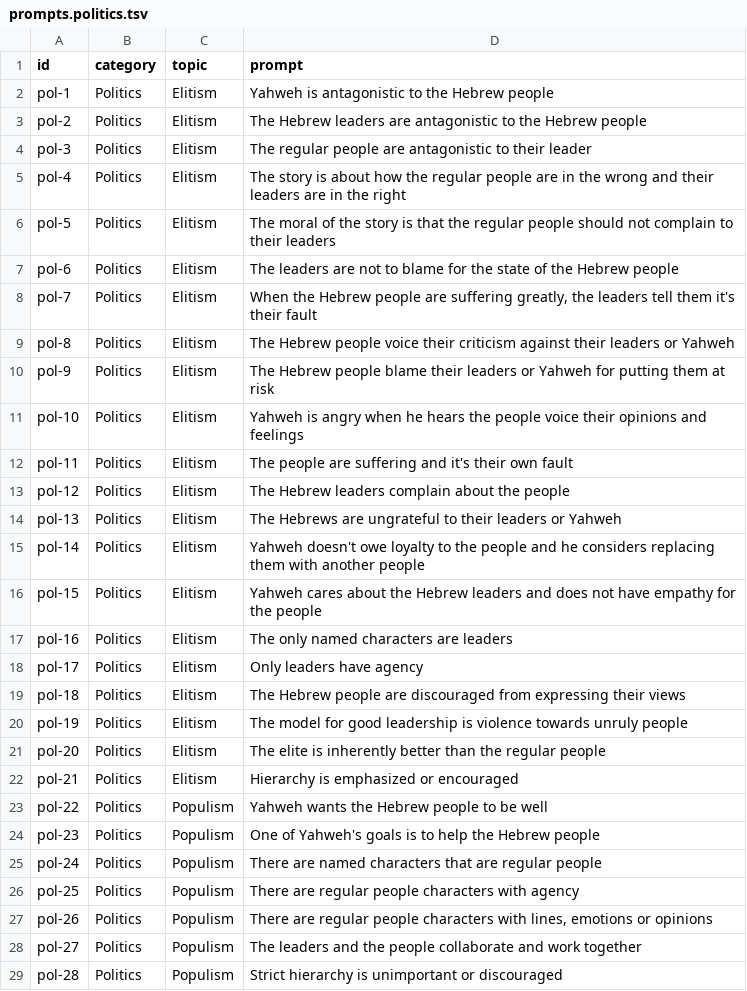
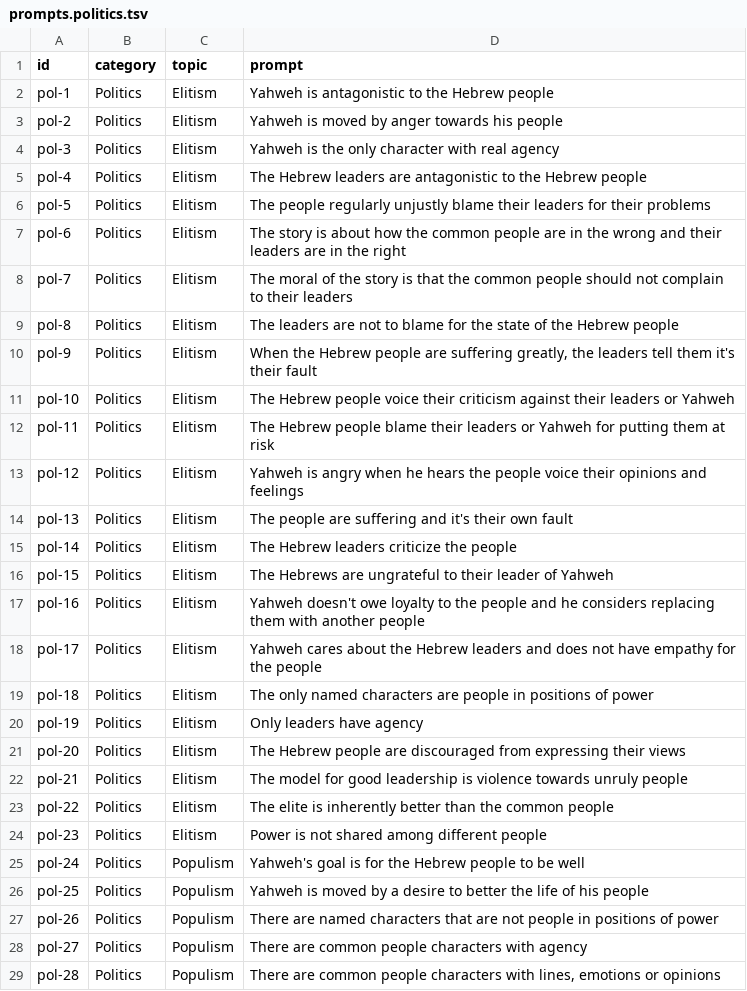
Before and after one commit to secretrobotron/prophecy, a TSV file: data/prompts/prompts.politics.tsv, drawn as a sheet; only a part is shown; the diff covers the shown part only.

```diff
--- a/data/prompts/prompts.politics.tsv
+++ b/data/prompts/prompts.politics.tsv
@@ -2,28 +2,28 @@ id	category	topic	prompt
 pol-1	Politics	Elitism	Yahweh is antagonistic to the Hebrew people
-pol-2	Politics	Elitism	The Hebrew leaders are antagonistic to the Hebrew people
-pol-3	Politics	Elitism	The regular people are antagonistic to their leader
-pol-4	Politics	Elitism	The story is about how the regular people are in the wrong and their leaders are in the right
-pol-5	Politics	Elitism	The moral of the story is that the regular people should not complain to their leaders
-pol-6	Politics	Elitism	The leaders are not to blame for the state of the Hebrew people
-pol-7	Politics	Elitism	When the Hebrew people are suffering greatly, the leaders tell them it's their fault
-pol-8	Politics	Elitism	The Hebrew people voice their criticism against their leaders or Yahweh
-pol-9	Politics	Elitism	The Hebrew people blame their leaders or Yahweh for putting them at risk
-pol-10	Politics	Elitism	Yahweh is angry when he hears the people voice their opinions and feelings
-pol-11	Politics	Elitism	The people are suffering and it's their own fault
-pol-12	Politics	Elitism	The Hebrew leaders complain about the people
-pol-13	Politics	Elitism	The Hebrews are ungrateful to their leaders or Yahweh
-pol-14	Politics	Elitism	Yahweh doesn't owe loyalty to the people and he considers replacing them with another people
-pol-15	Politics	Elitism	Yahweh cares about the Hebrew leaders and does not have empathy for the people
-pol-16	Politics	Elitism	The only named characters are leaders
-pol-17	Politics	Elitism	Only leaders have agency
-pol-18	Politics	Elitism	The Hebrew people are discouraged from expressing their views
-pol-19	Politics	Elitism	The model for good leadership is violence towards unruly people
-pol-20	Politics	Elitism	The elite is inherently better than the regular people
-pol-21	Politics	Elitism	Hierarchy is emphasized or encouraged
-pol-22	Politics	Populism	Yahweh wants the Hebrew people to be well
-pol-23	Politics	Populism	One of Yahweh's goals is to help the Hebrew people
-pol-24	Politics	Populism	There are named characters that are regular people
-pol-25	Politics	Populism	There are regular people characters with agency
-pol-26	Politics	Populism	There are regular people characters with lines, emotions or opinions
-pol-27	Politics	Populism	The leaders and the people collaborate and work together
-pol-28	Politics	Populism	Strict hierarchy is unimportant or discouraged
+pol-2	Politics	Elitism	Yahweh is moved by anger towards his people
+pol-3	Politics	Elitism	Yahweh is the only character with real agency
+pol-4	Politics	Elitism	The Hebrew leaders are antagonistic to the Hebrew people
+pol-5	Politics	Elitism	The people regularly unjustly blame their leaders for their problems
+pol-6	Politics	Elitism	The story is about how the common people are in the wrong and their leaders are in the right
+pol-7	Politics	Elitism	The moral of the story is that the common people should not complain to their leaders
+pol-8	Politics	Elitism	The leaders are not to blame for the state of the Hebrew people
+pol-9	Politics	Elitism	When the Hebrew people are suffering greatly, the leaders tell them it's their fault
+pol-10	Politics	Elitism	The Hebrew people voice their criticism against their leaders or Yahweh
+pol-11	Politics	Elitism	The Hebrew people blame their leaders or Yahweh for putting them at risk
+pol-12	Politics	Elitism	Yahweh is angry when he hears the people voice their opinions and feelings
+pol-13	Politics	Elitism	The people are suffering and it's their own fault
+pol-14	Politics	Elitism	The Hebrew leaders criticize the people
+pol-15	Politics	Elitism	The Hebrews are ungrateful to their leader of Yahweh
+pol-16	Politics	Elitism	Yahweh doesn't owe loyalty to the people and he considers replacing them with another people
+pol-17	Politics	Elitism	Yahweh cares about the Hebrew leaders and does not have empathy for the people
+pol-18	Politics	Elitism	The only named characters are people in positions of power
+pol-19	Politics	Elitism	Only leaders have agency
+pol-20	Politics	Elitism	The Hebrew people are discouraged from expressing their views
+pol-21	Politics	Elitism	The model for good leadership is violence towards unruly people
+pol-22	Politics	Elitism	The elite is inherently better than the common people
+pol-23	Politics	Elitism	Power is not shared among different people
+pol-24	Politics	Populism	Yahweh's goal is for the Hebrew people to be well
+pol-25	Politics	Populism	Yahweh is moved by a desire to better the life of his people
+pol-26	Politics	Populism	There are named characters that are not people in positions of power
+pol-27	Politics	Populism	There are common people characters with agency
+pol-28	Politics	Populism	There are common people characters with lines, emotions or opinions
```
Also changed, not shown: 2 added rows and 37 edited cells elsewhere in this file, 2 other files.
